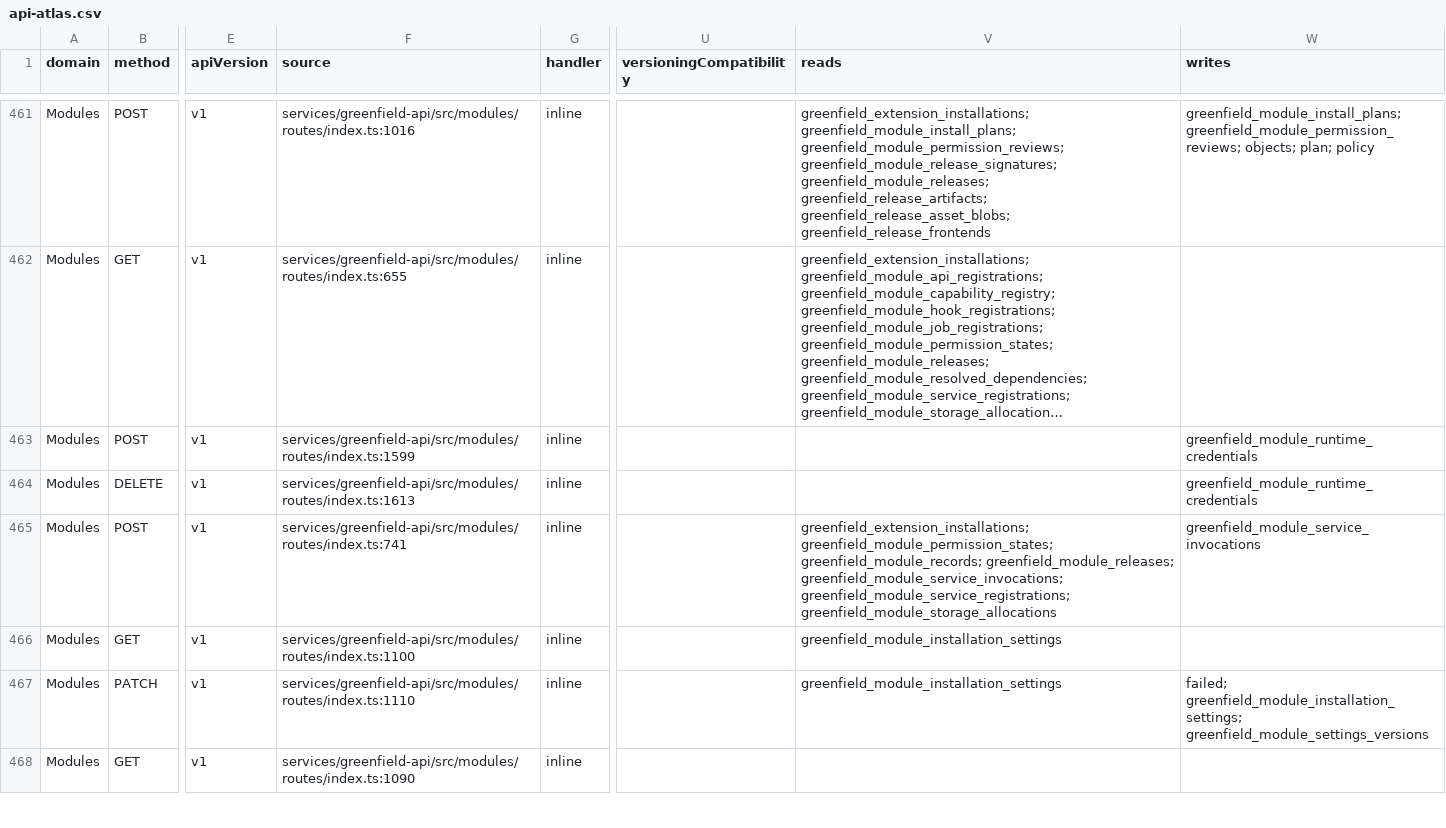
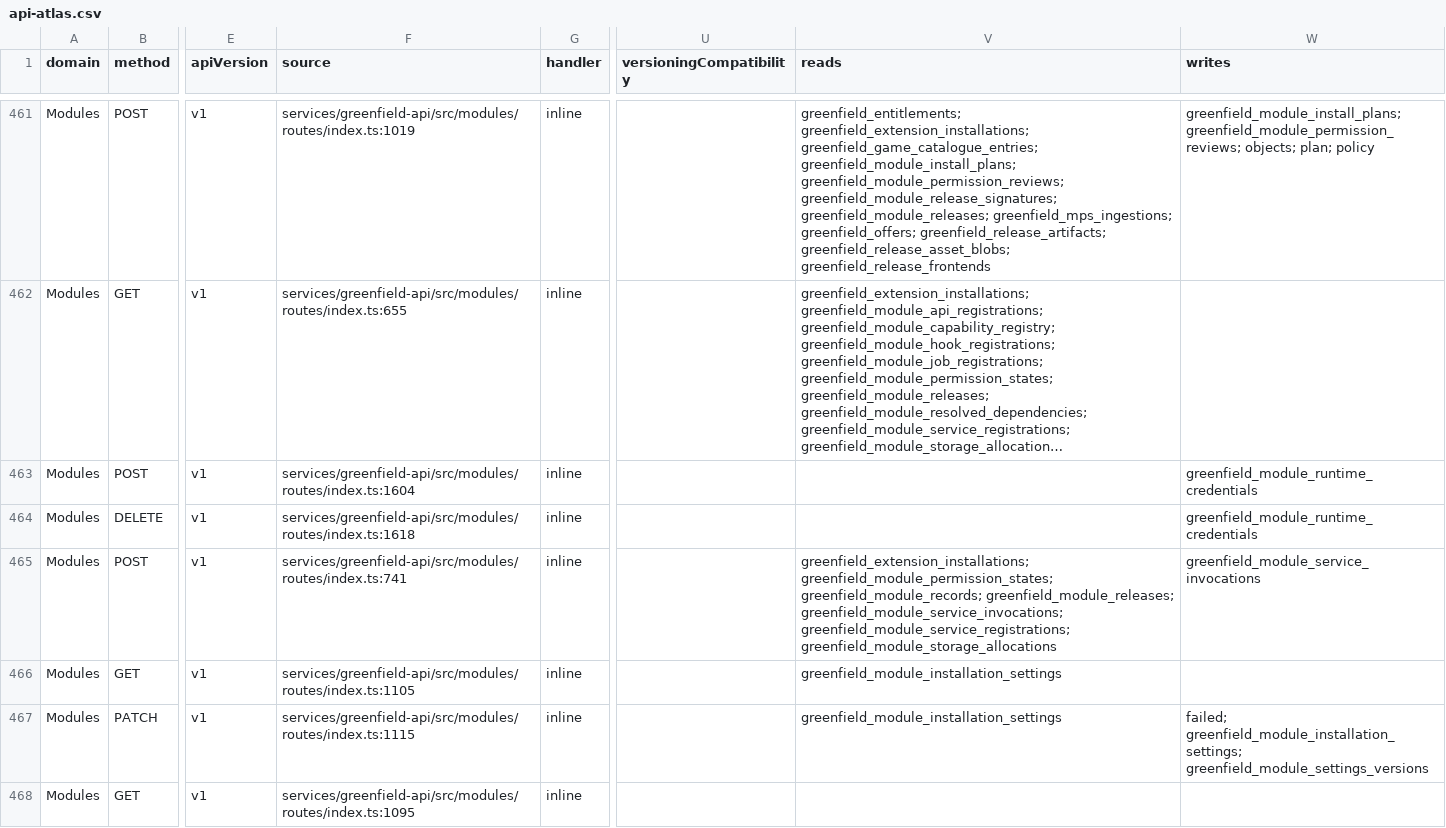
Before and after one commit to modula-mod/modula-latest, a CSV file: docs/audits/api-atlas-01/api-atlas.csv, drawn as a sheet; only a part is shown, gaps mark what is left out; long unchanged cells end in …; the diff covers the shown part only; the diff names each change by its address in the sheet, - before the commit and + after, or states it on an @@ line.

Commit message:
docs(api-atlas): regenerate for GUBIC P2 catalogue gate on update/rollback (candidate runtime capture under env -i)
verify.mjs: 103/103 PASS. Deltas: update/rollback now read
greenfield_game_catalogue_entries and entitlements via
gubic.assertCatalogueInstallAllowed; remaining churn is index.ts source-line
offsets (+5 lines).

```diff
--- a/docs/audits/api-atlas-01/api-atlas.csv
+++ b/docs/audits/api-atlas-01/api-atlas.csv
-F461 (source): services/greenfield-api/src/modules/routes/index.ts:1016
+F461 (source): services/greenfield-api/src/modules/routes/index.ts:1019
-V461 (reads): greenfield_extension_installations; greenfield_module_install_plans; greenfield_module_permission_reviews; greenfield_module_release_signatures; greenfield_module_releases; greenfield_release_artifacts; greenfield_release_asset_blobs;…
+V461 (reads): greenfield_entitlements; greenfield_extension_installations; greenfield_game_catalogue_entries; greenfield_module_install_plans; greenfield_module_permission_reviews; greenfield_module_release_signatures; greenfield_module_releases; greenfield_mps_ingestions; greenfield_offers; greenfield_release_artifacts; greenfield_release_asset_blobs;…
-F463 (source): services/greenfield-api/src/modules/routes/index.ts:1599
+F463 (source): services/greenfield-api/src/modules/routes/index.ts:1604
-F464 (source): services/greenfield-api/src/modules/routes/index.ts:1613
+F464 (source): services/greenfield-api/src/modules/routes/index.ts:1618
-F466 (source): services/greenfield-api/src/modules/routes/index.ts:1100
+F466 (source): services/greenfield-api/src/modules/routes/index.ts:1105
-F467 (source): services/greenfield-api/src/modules/routes/index.ts:1110
+F467 (source): services/greenfield-api/src/modules/routes/index.ts:1115
-F468 (source): services/greenfield-api/src/modules/routes/index.ts:1090
+F468 (source): services/greenfield-api/src/modules/routes/index.ts:1095
```
Also changed, not shown: 63 edited cells elsewhere in this file, 10 other files.
